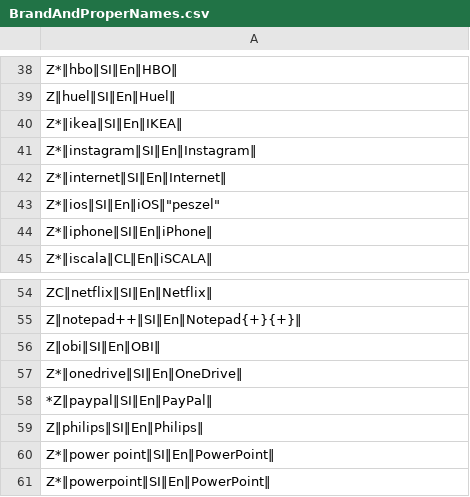
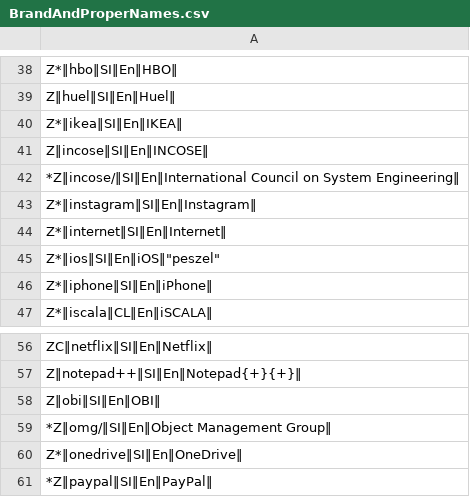
Before and after one commit to mslonik/Hotstrings-Libraries, a CSV file: BrandAndProperNames.csv, drawn as a sheet; only a part is shown, gaps mark what is left out; the shorter side is filled out with more unchanged rows; the diff names each change by its address in the sheet, - before the commit and + after, or states it on an @@ line.

```diff
--- a/BrandAndProperNames.csv
+++ b/BrandAndProperNames.csv
+row 41: Z‖incose‖SI‖En‖INCOSE‖
+row 42: *Z‖incose/‖SI‖En‖International Council on System Engineering‖
+row 59: *Z‖omg/‖SI‖En‖Object Management Group‖
```
Also changed, not shown: AbbreviationsEnglish.csv, Fileformats.csv, 8 other files.
